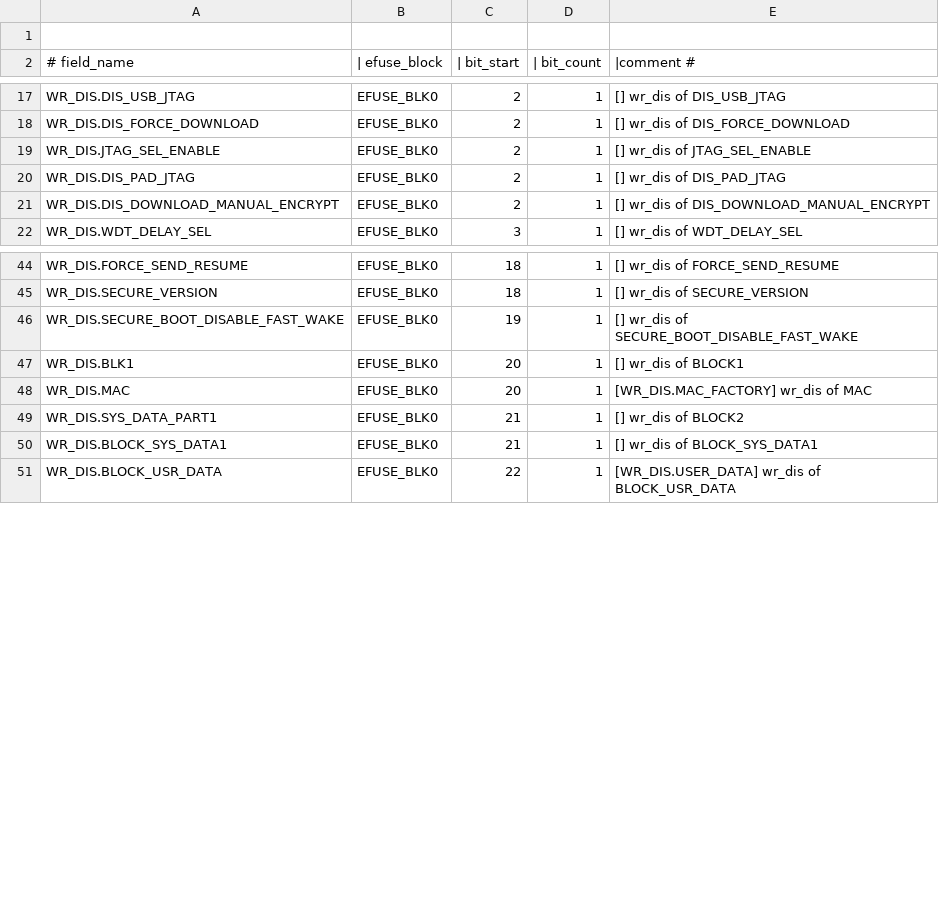
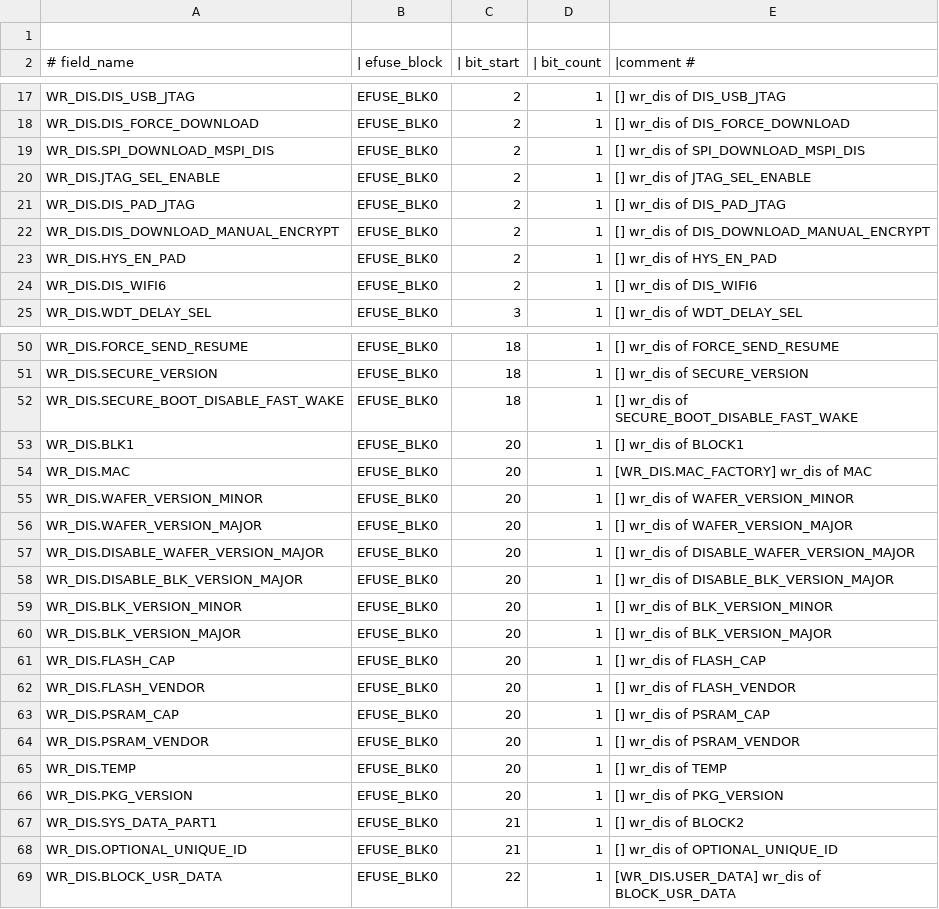
Before and after one commit to fdcavalcanti/esp-hal-3rdparty, a CSV file: components/efuse/esp32c61/esp_efuse_table.csv, drawn as a sheet; only a part is shown, gaps mark what is left out; the diff covers the shown part only.

Commit message:
feat(efuse): Updates efuse table for esp32c61

```diff
--- a/components/efuse/esp32c61/esp_efuse_table.csv
+++ b/components/efuse/esp32c61/esp_efuse_table.csv
@@ -18,2 +18,3 @@ WR_DIS.DIS_USB_JTAG,                             EFUSE_BLK0,   2,   1, [] wr_dis
 WR_DIS.DIS_FORCE_DOWNLOAD,                       EFUSE_BLK0,   2,   1, [] wr_dis of DIS_FORCE_DOWNLOAD
+WR_DIS.SPI_DOWNLOAD_MSPI_DIS,                    EFUSE_BLK0,   2,   1, [] wr_dis of SPI_DOWNLOAD_MSPI_DIS
 WR_DIS.JTAG_SEL_ENABLE,                          EFUSE_BLK0,   2,   1, [] wr_dis of JTAG_SEL_ENABLE
@@ -21,2 +22,4 @@ WR_DIS.DIS_PAD_JTAG,                             EFUSE_BLK0,   2,   1, [] wr_dis
 WR_DIS.DIS_DOWNLOAD_MANUAL_ENCRYPT,              EFUSE_BLK0,   2,   1, [] wr_dis of DIS_DOWNLOAD_MANUAL_ENCRYPT
+WR_DIS.HYS_EN_PAD,                               EFUSE_BLK0,   2,   1, [] wr_dis of HYS_EN_PAD
+WR_DIS.DIS_WIFI6,                                EFUSE_BLK0,   2,   1, [] wr_dis of DIS_WIFI6
 WR_DIS.WDT_DELAY_SEL,                            EFUSE_BLK0,   3,   1, [] wr_dis of WDT_DELAY_SEL
@@ -45,7 +51,19 @@ WR_DIS.FORCE_SEND_RESUME,                        EFUSE_BLK0,  18,   1, [] wr_dis
 WR_DIS.SECURE_VERSION,                           EFUSE_BLK0,  18,   1, [] wr_dis of SECURE_VERSION
-WR_DIS.SECURE_BOOT_DISABLE_FAST_WAKE,            EFUSE_BLK0,  19,   1, [] wr_dis of SECURE_BOOT_DISABLE_FAST_WAKE
+WR_DIS.SECURE_BOOT_DISABLE_FAST_WAKE,            EFUSE_BLK0,  18,   1, [] wr_dis of SECURE_BOOT_DISABLE_FAST_WAKE
 WR_DIS.BLK1,                                     EFUSE_BLK0,  20,   1, [] wr_dis of BLOCK1
 WR_DIS.MAC,                                      EFUSE_BLK0,  20,   1, [WR_DIS.MAC_FACTORY] wr_dis of MAC
+WR_DIS.WAFER_VERSION_MINOR,                      EFUSE_BLK0,  20,   1, [] wr_dis of WAFER_VERSION_MINOR
+WR_DIS.WAFER_VERSION_MAJOR,                      EFUSE_BLK0,  20,   1, [] wr_dis of WAFER_VERSION_MAJOR
+WR_DIS.DISABLE_WAFER_VERSION_MAJOR,              EFUSE_BLK0,  20,   1, [] wr_dis of DISABLE_WAFER_VERSION_MAJOR
+WR_DIS.DISABLE_BLK_VERSION_MAJOR,                EFUSE_BLK0,  20,   1, [] wr_dis of DISABLE_BLK_VERSION_MAJOR
+WR_DIS.BLK_VERSION_MINOR,                        EFUSE_BLK0,  20,   1, [] wr_dis of BLK_VERSION_MINOR
+WR_DIS.BLK_VERSION_MAJOR,                        EFUSE_BLK0,  20,   1, [] wr_dis of BLK_VERSION_MAJOR
+WR_DIS.FLASH_CAP,                                EFUSE_BLK0,  20,   1, [] wr_dis of FLASH_CAP
+WR_DIS.FLASH_VENDOR,                             EFUSE_BLK0,  20,   1, [] wr_dis of FLASH_VENDOR
+WR_DIS.PSRAM_CAP,                                EFUSE_BLK0,  20,   1, [] wr_dis of PSRAM_CAP
+WR_DIS.PSRAM_VENDOR,                             EFUSE_BLK0,  20,   1, [] wr_dis of PSRAM_VENDOR
+WR_DIS.TEMP,                                     EFUSE_BLK0,  20,   1, [] wr_dis of TEMP
+WR_DIS.PKG_VERSION,                              EFUSE_BLK0,  20,   1, [] wr_dis of PKG_VERSION
 WR_DIS.SYS_DATA_PART1,                           EFUSE_BLK0,  21,   1, [] wr_dis of BLOCK2
-WR_DIS.BLOCK_SYS_DATA1,                          EFUSE_BLK0,  21,   1, [] wr_dis of BLOCK_SYS_DATA1
+WR_DIS.OPTIONAL_UNIQUE_ID,                       EFUSE_BLK0,  21,   1, [] wr_dis of OPTIONAL_UNIQUE_ID
 WR_DIS.BLOCK_USR_DATA,                           EFUSE_BLK0,  22,   1, [WR_DIS.USER_DATA] wr_dis of BLOCK_USR_DATA
```
Also changed, not shown: 17 added rows, 2 removed rows and 2 edited cells elsewhere in this file, 6 other files.
